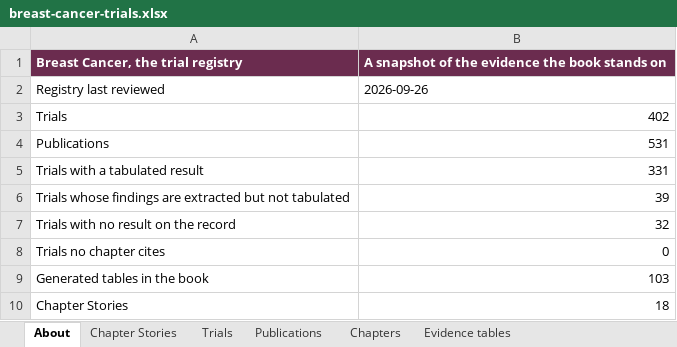
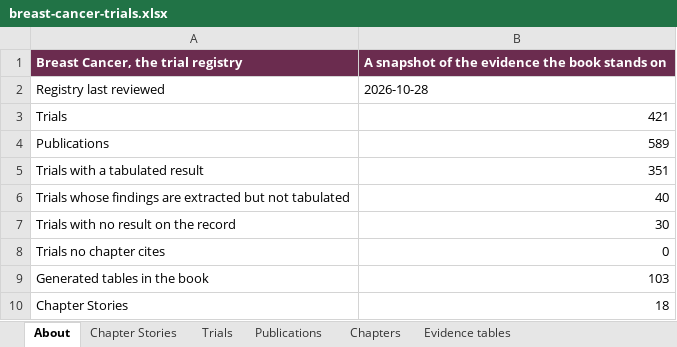
Before and after one commit to Elkhanany/library, an Excel workbook: books/breast-cancer/src/data/breast-cancer-trials.xlsx, sheet About, drawn as a sheet; only a part is shown; values as stored, in another font and other column widths than the file's, no borders; the diff names each change by its address in the sheet, - before the commit and + after, or states it on an @@ line.

```diff
--- a/books/breast-cancer/src/data/breast-cancer-trials.xlsx (sheet About)
+++ b/books/breast-cancer/src/data/breast-cancer-trials.xlsx (sheet About)
-B2: 2026-09-26
+B2: 2026-10-28
-B3: 402
+B3: 421
-B4: 531
+B4: 589
-B5: 331
+B5: 351
-B6: 39
+B6: 40
-B7: 32
+B7: 30
```
Also changed, not shown: sheet Publications, sheet Trials, sheet Chapters, sheet Chapter Stories, sheet Evidence tables, 3 other files.
